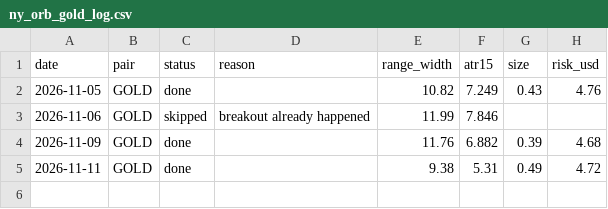
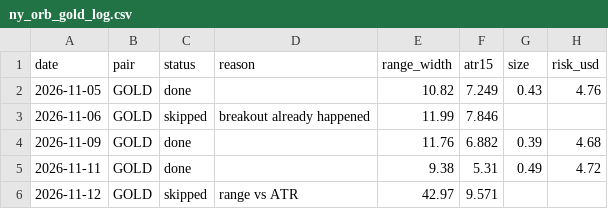
Before and after one commit to vivekkmechh7/forex-orb-bots, a CSV file: ny_orb_gold_log.csv, drawn as a sheet.

```diff
--- a/ny_orb_gold_log.csv
+++ b/ny_orb_gold_log.csv
@@ -5 +5,2 @@ date,pair,status,reason,range_width,atr15,size,risk_usd
 2026-11-11,GOLD,done,,9.38,5.31,0.49,4.72
+2026-11-12,GOLD,skipped,range vs ATR,42.97,9.571,,
```
Also changed, not shown: 2 other files.
